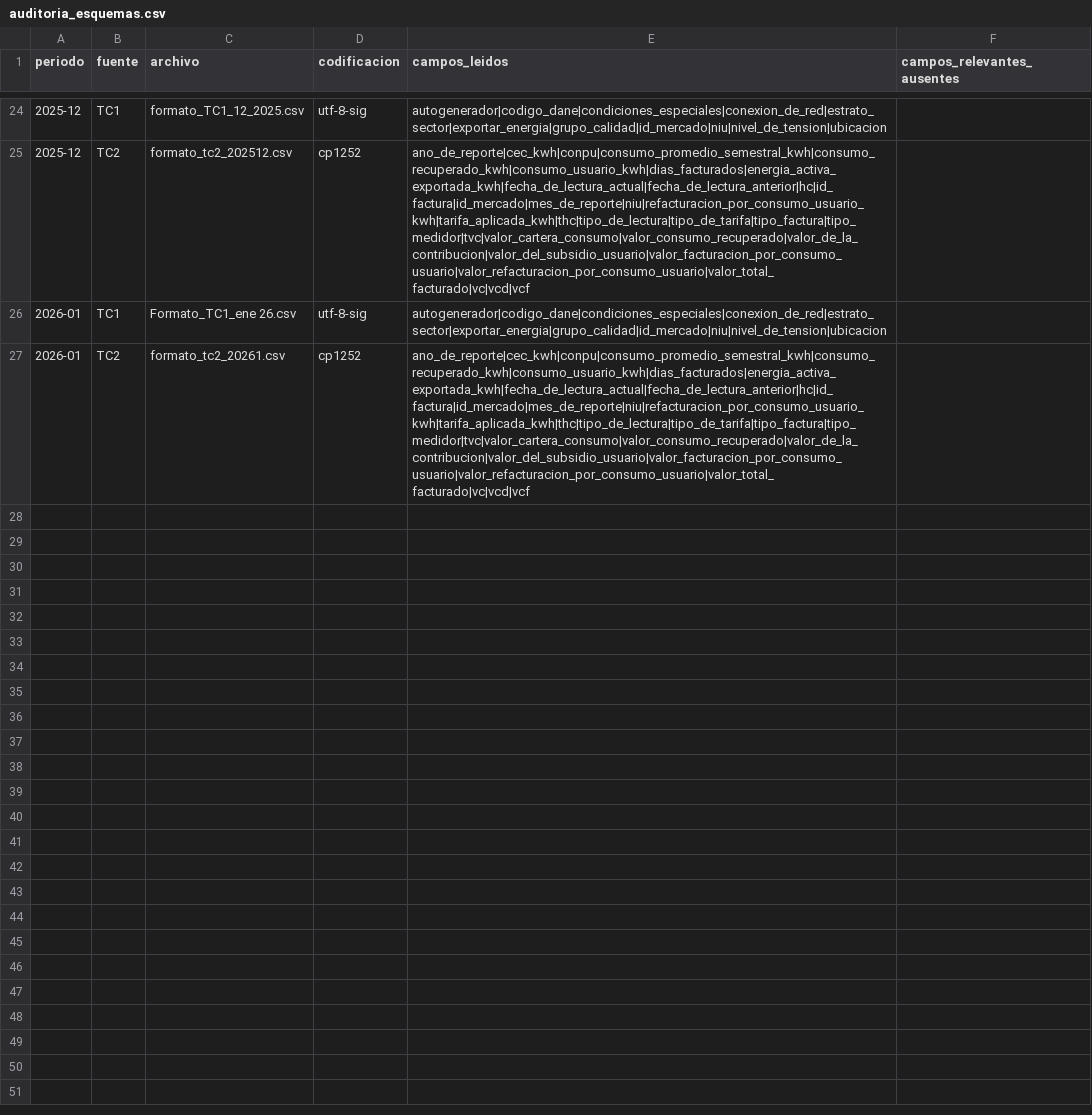
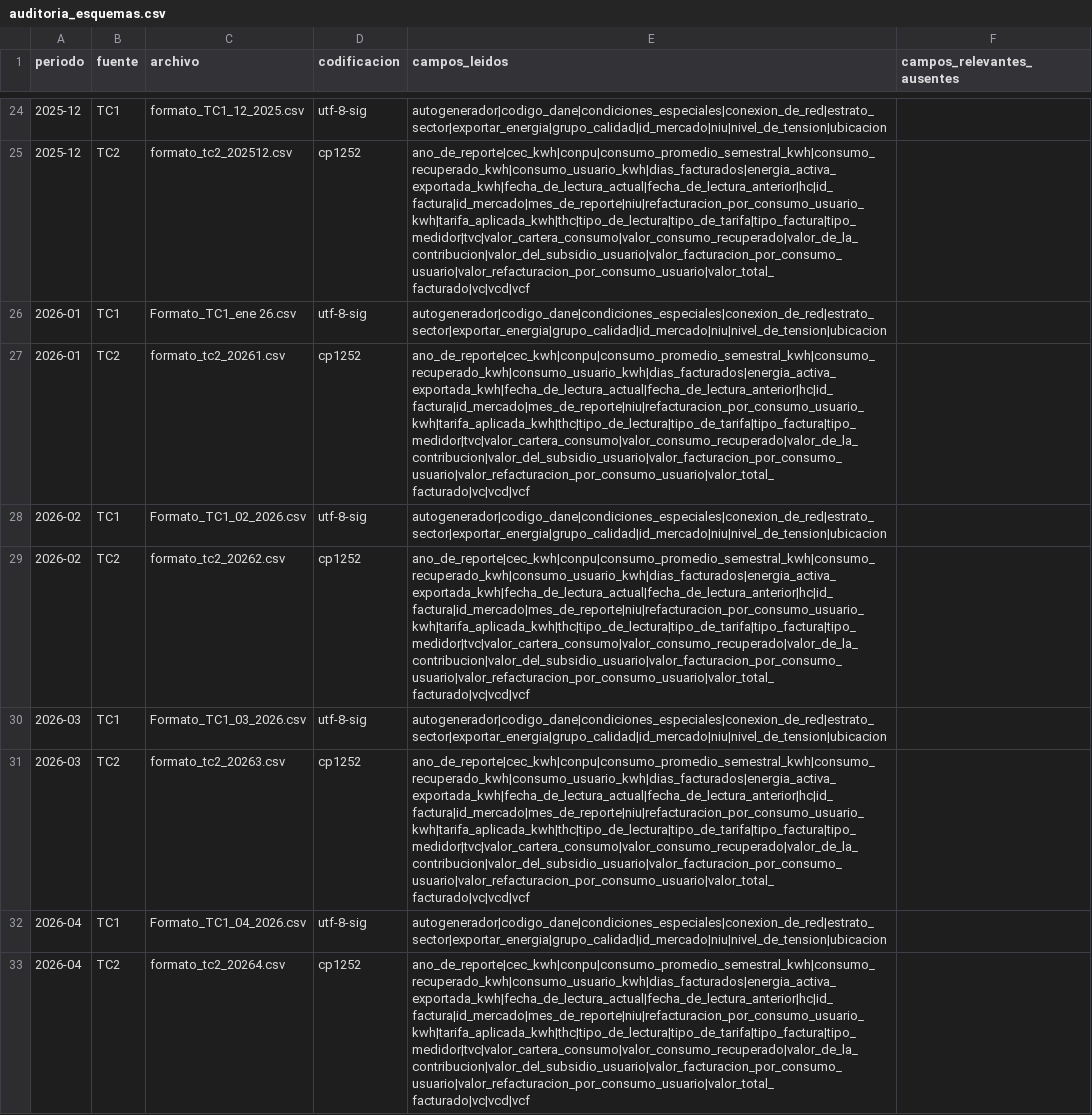
Before and after one commit to d-correalr/pronostico-demanda-energia, a CSV file: data/processed/auditoria_esquemas.csv, drawn as a sheet; only a part is shown, gaps mark what is left out; the diff covers the shown part only; the diff names each change by its address in the sheet, - before the commit and + after, or states it on an @@ line.

```diff
--- a/data/processed/auditoria_esquemas.csv
+++ b/data/processed/auditoria_esquemas.csv
+row 28: 2026-02 | TC1 | Formato_TC1_02_2026.csv | utf-8-sig | autogenerador|codigo_dane|condiciones_especiales|conexion_de_red|estrato_sector|exportar_energia|grupo_calidad|id_mercado|niu|nivel_de_tension|ubicacion
+row 29: 2026-02 | TC2 | formato_tc2_20262.csv | cp1252 | ano_de_reporte|cec_kwh|conpu|consumo_promedio_semestral_kwh|consumo_recuperado_kwh|consumo_usuario_kwh|dias_facturados|energia_activa_exportada_kwh|fecha_de_lectura_actual|fecha_de_lectura_anterior|hc|id_factura|id_mercado|mes_de_reporte|niu|refacturacion_por_consumo_usuario_kwh|tarifa_aplicada_kwh|thc|tipo_de_lectura|tipo_de_tarifa|tipo_factura|tipo_medidor|tvc|valor_cartera_consumo|valor_consumo_recuperado|valor_de_la_contribucion|valor_del_subsidio_usuario|valor_facturacion_por_consumo_usuario|valor_refacturacion_por_consumo_usuario|valor_total_facturado|vc|vcd|vcf
+row 30: 2026-03 | TC1 | Formato_TC1_03_2026.csv | utf-8-sig | autogenerador|codigo_dane|condiciones_especiales|conexion_de_red|estrato_sector|exportar_energia|grupo_calidad|id_mercado|niu|nivel_de_tension|ubicacion
+row 31: 2026-03 | TC2 | formato_tc2_20263.csv | cp1252 | ano_de_reporte|cec_kwh|conpu|consumo_promedio_semestral_kwh|consumo_recuperado_kwh|consumo_usuario_kwh|dias_facturados|energia_activa_exportada_kwh|fecha_de_lectura_actual|fecha_de_lectura_anterior|hc|id_factura|id_mercado|mes_de_reporte|niu|refacturacion_por_consumo_usuario_kwh|tarifa_aplicada_kwh|thc|tipo_de_lectura|tipo_de_tarifa|tipo_factura|tipo_medidor|tvc|valor_cartera_consumo|valor_consumo_recuperado|valor_de_la_contribucion|valor_del_subsidio_usuario|valor_facturacion_por_consumo_usuario|valor_refacturacion_por_consumo_usuario|valor_total_facturado|vc|vcd|vcf
+row 32: 2026-04 | TC1 | Formato_TC1_04_2026.csv | utf-8-sig | autogenerador|codigo_dane|condiciones_especiales|conexion_de_red|estrato_sector|exportar_energia|grupo_calidad|id_mercado|niu|nivel_de_tension|ubicacion
+row 33: 2026-04 | TC2 | formato_tc2_20264.csv | cp1252 | ano_de_reporte|cec_kwh|conpu|consumo_promedio_semestral_kwh|consumo_recuperado_kwh|consumo_usuario_kwh|dias_facturados|energia_activa_exportada_kwh|fecha_de_lectura_actual|fecha_de_lectura_anterior|hc|id_factura|id_mercado|mes_de_reporte|niu|refacturacion_por_consumo_usuario_kwh|tarifa_aplicada_kwh|thc|tipo_de_lectura|tipo_de_tarifa|tipo_factura|tipo_medidor|tvc|valor_cartera_consumo|valor_consumo_recuperado|valor_de_la_contribucion|valor_del_subsidio_usuario|valor_facturacion_por_consumo_usuario|valor_refacturacion_por_consumo_usuario|valor_total_facturado|vc|vcd|vcf
```
Also changed, not shown: 6 added rows elsewhere in this file, data/processed/comparacion_mensual.csv, data/processed/indicadores_facturacion_mensual.csv, 5 other files.
